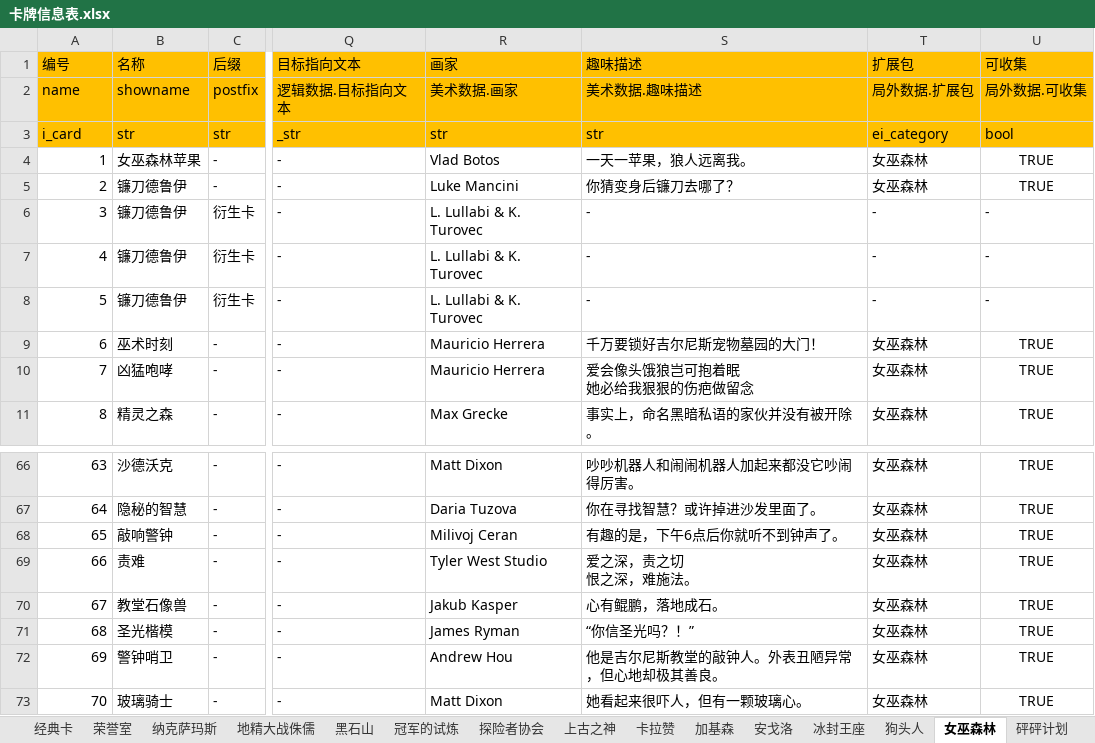
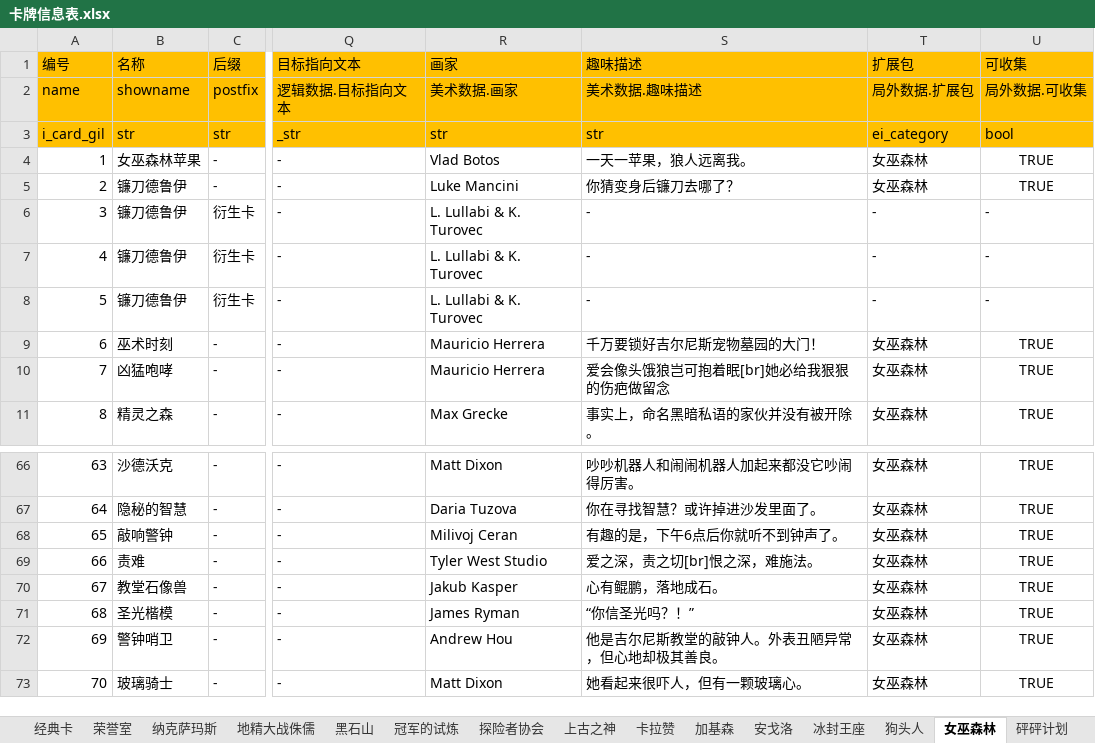
Before and after one commit to zpcpi/SZ-Hearth-Stone, an Excel workbook: excel/卡牌信息表.xlsx, sheet 女巫森林, drawn as a sheet; only a part is shown, gaps mark what is left out; values as stored, in another font and other column widths than the file's, no borders; ↵ is a line break in a cell; the diff names each change by its address in the sheet, - before the commit and + after, or states it on an @@ line.

```diff
--- a/excel/卡牌信息表.xlsx (sheet 女巫森林)
+++ b/excel/卡牌信息表.xlsx (sheet 女巫森林)
-A3 (编号): i_card
+A3 (编号): i_card_gil
-S10 (趣味描述): 爱会像头饿狼岂可抱着眠 ↵ 她必给我狠狠的伤疤做留念
+S10 (趣味描述): 爱会像头饿狼岂可抱着眠[br]她必给我狠狠的伤疤做留念
-S69 (趣味描述): 爱之深，责之切 ↵ 恨之深，难施法。
+S69 (趣味描述): 爱之深，责之切[br]恨之深，难施法。
```
Also changed, not shown: excel/excel关联表.xlsx, 20 other files.
